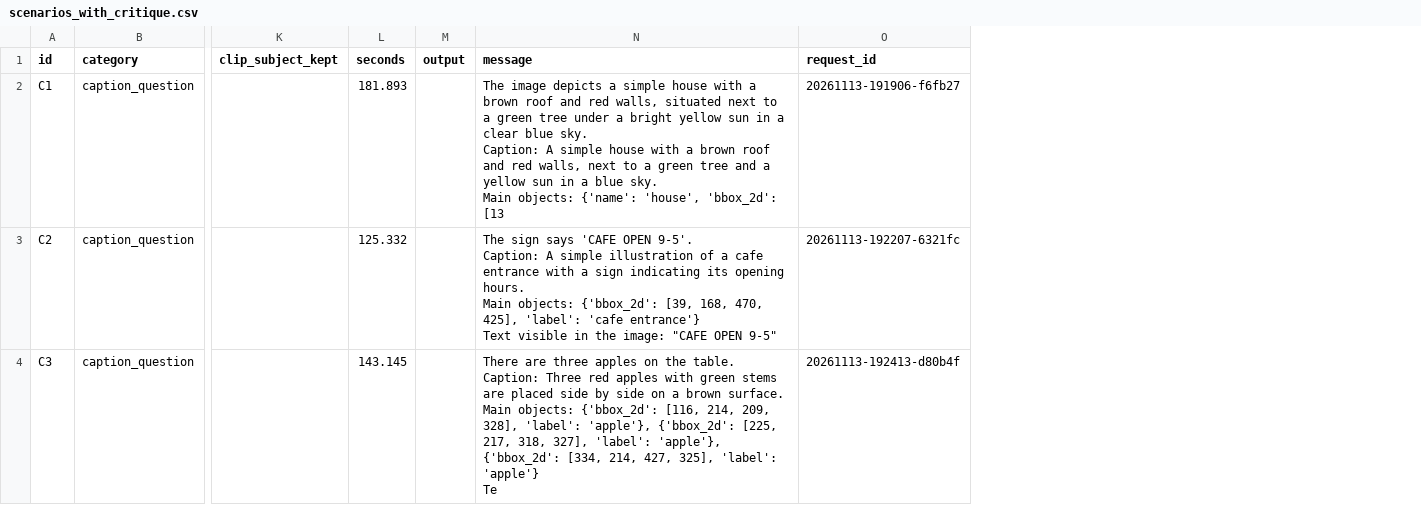
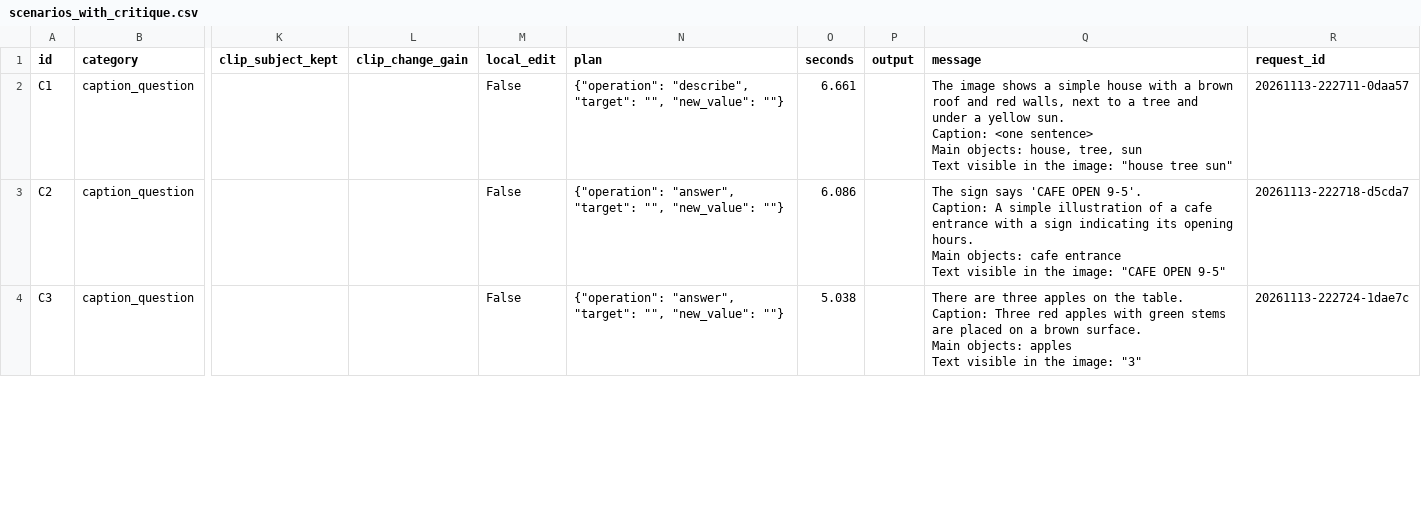
Before and after one commit to kavyaayyappan1998/DATA266-Lab2, a CSV file: part3/outputs/scenarios_with_critique.csv, drawn as a sheet; only a part is shown, gaps mark what is left out; addresses are those after the commit; ↵ is a line break in a cell; the diff covers the shown part only; the diff names each change by its address in the sheet, - before the commit and + after, or states it on an @@ line.

```diff
--- a/part3/outputs/scenarios_with_critique.csv
+++ b/part3/outputs/scenarios_with_critique.csv
+column L (clip_change_gain), empty
+column M (local_edit), rows 2-4: all False
+column N (plan), rows 2-4: {"operation": "describe", "target": "", "new_value": ""} | {"operation": "answer", "target": "", "new_value": ""} | {"operation": "answer", "target": "", "new_value": ""}
-O2 (seconds): 181.893
+O2 (seconds): 6.661
-Q2 (message): The image depicts a simple house with a brown roof and red walls, situated next to a green tree under a bright yellow sun in a clear blue sky. ↵ Caption: A simple house with a brown roof and red walls, next to a green tree and a yellow sun in a blue sky. ↵ Main objects: {'name': 'house', 'bbox_2d': [13
+Q2 (message): The image shows a simple house with a brown roof and red walls, next to a tree and under a yellow sun. ↵ Caption: <one sentence> ↵ Main objects: house, tree, sun ↵ Text visible in the image: "house tree sun"
-R2 (request_id): 20261113-191906-f6fb27
+R2 (request_id): 20261113-222711-0daa57
-O3 (seconds): 125.332
+O3 (seconds): 6.086
-Q3 (message): …Main objects: {'bbox_2d': [39, 168, 470, 425], 'label': 'cafe entrance'} ↵ Text visible…
+Q3 (message): …Main objects: cafe entrance ↵ Text visible…
-R3 (request_id): 20261113-192207-6321fc
+R3 (request_id): 20261113-222718-d5cda7
-O4 (seconds): 143.145
+O4 (seconds): 5.038
-Q4 (message): …are placed side by side on a brown surface. ↵ Main objects: {'bbox_2d': [116, 214, 209, 328], 'label': 'apple'}, {'bbox_2d': [225, 217, 318, 327], 'label': 'apple'}, {'bbox_2d': [334, 214, 427, 325], 'label': 'apple'} ↵ Te
+Q4 (message): …are placed on a brown surface. ↵ Main objects: apples ↵ Text visible in the image: "3"
-R4 (request_id): 20261113-192413-d80b4f
+R4 (request_id): 20261113-222724-1dae7c
```
Also changed, not shown: 99 edited cells elsewhere in this file, part3/outputs/human_eval_TEMPLATE.csv, part3/outputs/redteam_results.csv, 50 other files.
